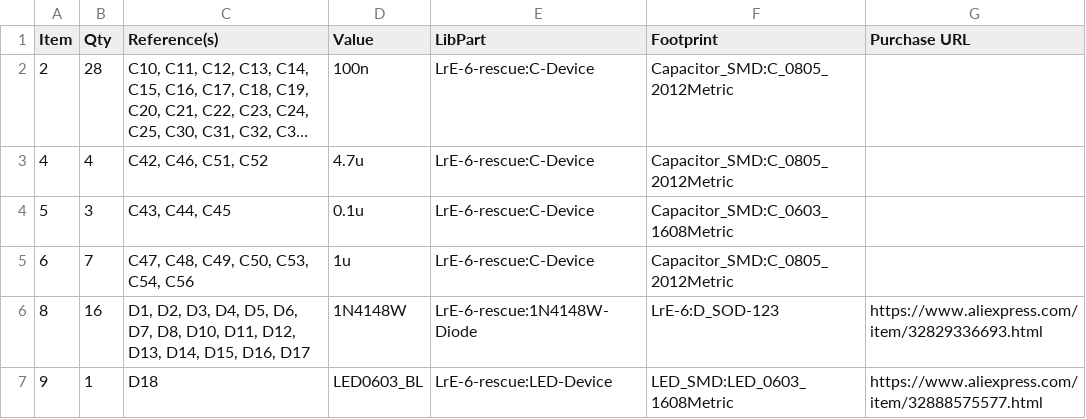
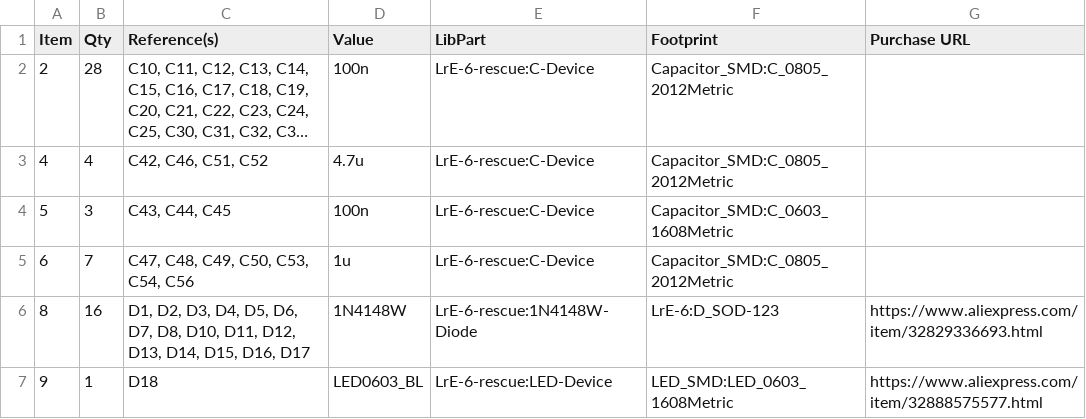
Before and after one commit to remov-b4-flight/LrTMAX, a CSV file: LrTMAX.4lpb/LrTMAX.BOM.csv, drawn as a sheet; only a part is shown; long unchanged cells end in ….

```diff
--- a/LrTMAX.4lpb/LrTMAX.BOM.csv
+++ b/LrTMAX.4lpb/LrTMAX.BOM.csv
@@ -3,3 +3,3 @@ Item,Qty,Reference(s),Value,LibPart,Footprint,Purchase URL
 4,4,"C42, C46, C51, C52",4.7u,LrE-6-rescue:C-Device,Capacitor_SMD:C_0805_2012Metric,
-5,3,"C43, C44, C45",0.1u,LrE-6-rescue:C-Device,Capacitor_SMD:C_0603_1608Metric,
+5,3,"C43, C44, C45",100n,LrE-6-rescue:C-Device,Capacitor_SMD:C_0603_1608Metric,
 6,7,"C47, C48, C49, C50, C53, C54, C56",1u,LrE-6-rescue:C-Device,Capacitor_SMD:C_0805_2012Metric,
```
Also changed, not shown: 2 other files.
